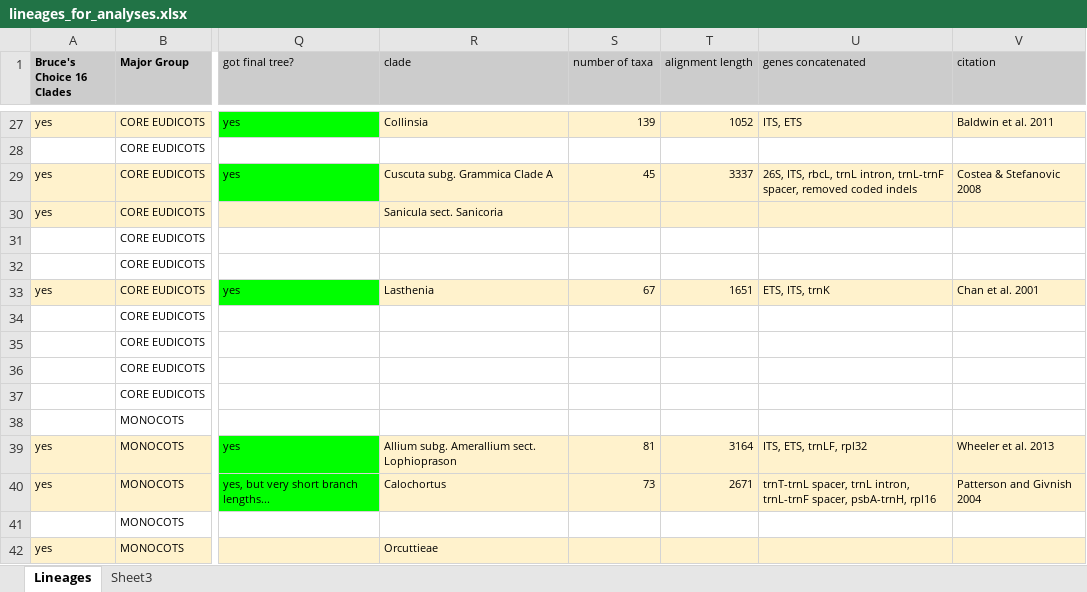
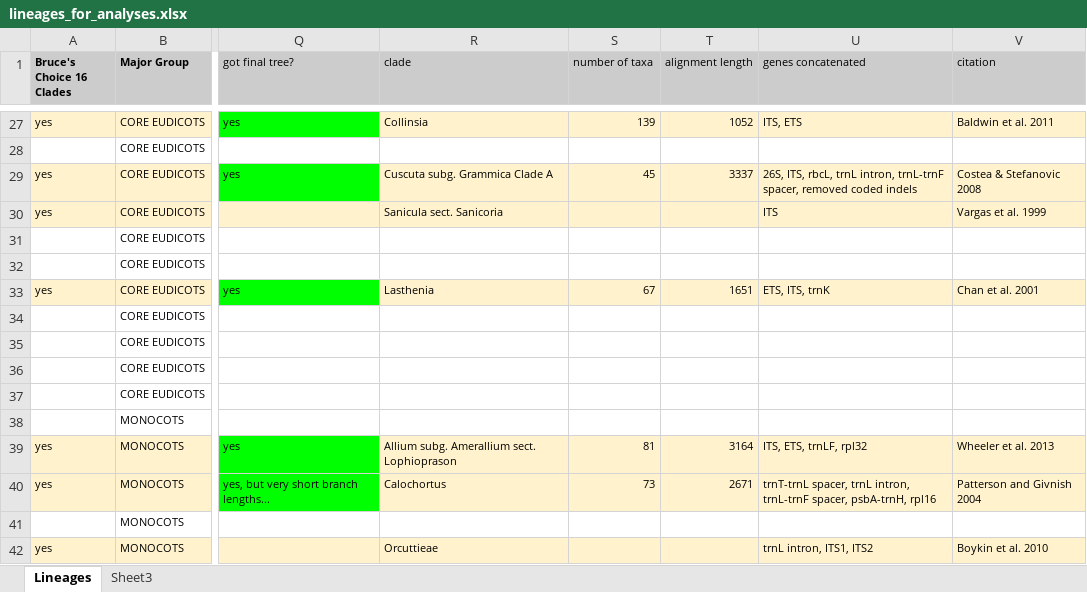
Before and after one commit to wf8/caliphylo, an Excel workbook: fine-scale/lineages_for_analyses.xlsx, sheet Lineages, drawn as a sheet; only a part is shown, gaps mark what is left out; values as stored, in another font and other column widths than the file's, no borders; the diff names each change by its address in the sheet, - before the commit and + after, or states it on an @@ line.

```diff
--- a/fine-scale/lineages_for_analyses.xlsx (sheet Lineages)
+++ b/fine-scale/lineages_for_analyses.xlsx (sheet Lineages)
-U30 (genes concatenated): (empty)
+U30 (genes concatenated): ITS
-V30 (citation): (empty)
+V30 (citation): Vargas et al. 1999
-U42 (genes concatenated): (empty)
+U42 (genes concatenated): trnL intron, ITS1, ITS2
-V42 (citation): (empty)
+V42 (citation): Boykin et al. 2010
```
Also changed, not shown: 2 other files.
